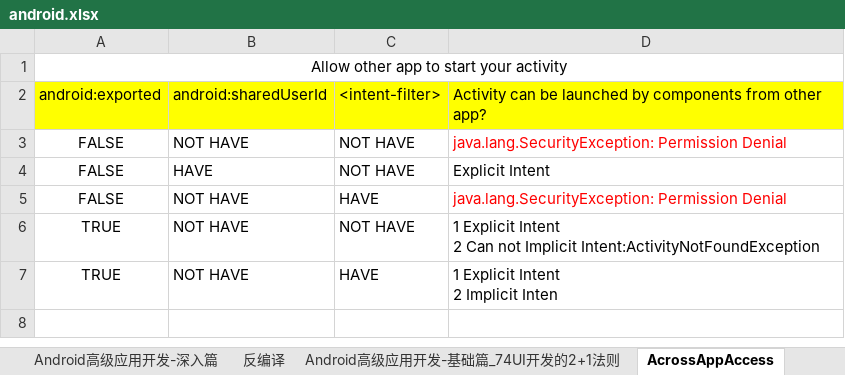
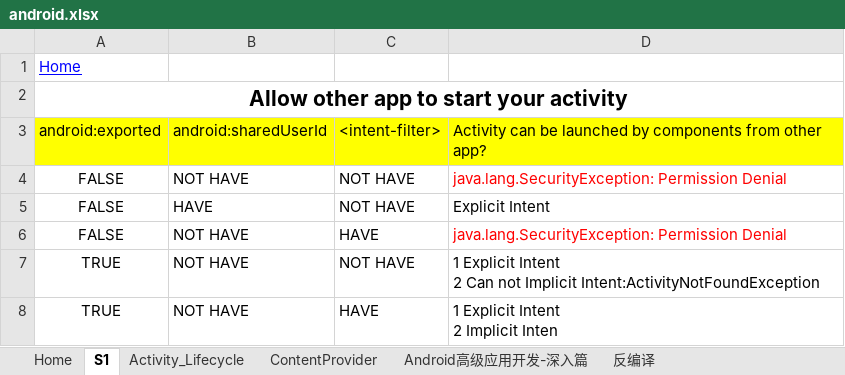
Before and after one commit to YingVickyCao/AndroidAboutDemos, an Excel workbook: doc/android.xlsx, sheet S1, drawn as a sheet; values as stored, in another font and other column widths than the file's, no borders; addresses are those after the commit; the diff names each change by its address in the sheet, - before the commit and + after, or states it on an @@ line.

```diff
--- a/doc/android.xlsx (sheet S1)
+++ b/doc/android.xlsx (sheet S1)
-sheet tab: AcrossAppAccess
+sheet tab: S1
@@ sheet tab order changed: Home | S1 | Activity_Lifecycle | ContentProvider | Android高级应用开发-深入篇 | 反编译 @@
+row 1: Home
-A2 bold: off
+A2 bold: on, text size: larger
```
Also changed, not shown: sheet Home, other sheet tabs, 3 other files.
